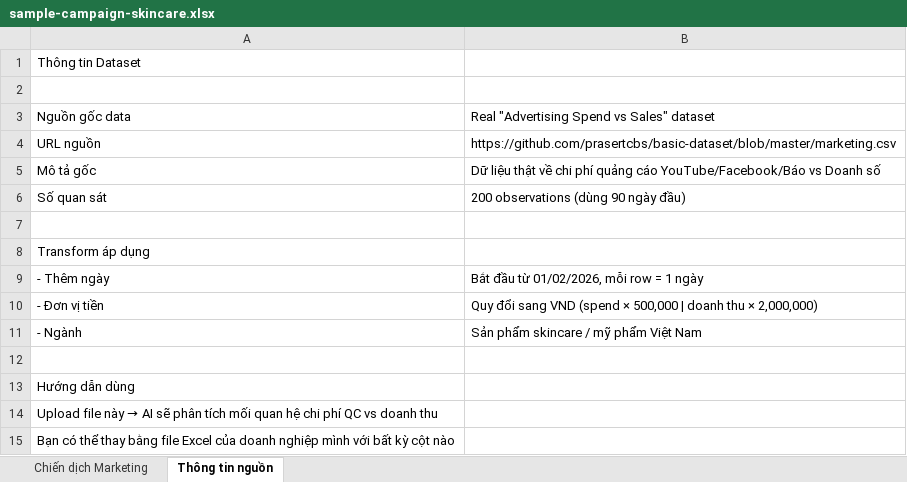
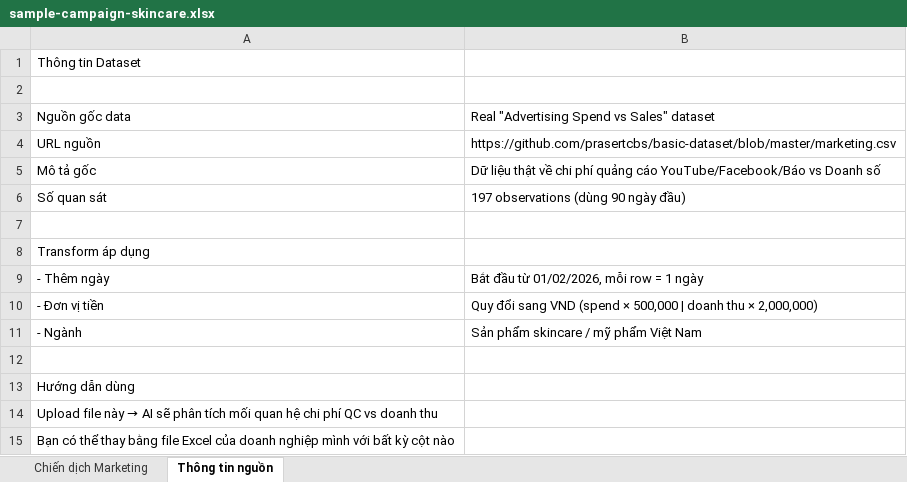
Before and after one commit to ImanuBae/Ai-Agent-Marketing, an Excel workbook: backend/data/sample-campaign-skincare.xlsx, sheet Thông tin nguồn, drawn as a sheet; values as stored, in another font and other column widths than the file's, no borders; the diff names each change by its address in the sheet, - before the commit and + after, or states it on an @@ line.

```diff
--- a/backend/data/sample-campaign-skincare.xlsx (sheet Thông tin nguồn)
+++ b/backend/data/sample-campaign-skincare.xlsx (sheet Thông tin nguồn)
-B6: 200 observations (dùng 90 ngày đầu)
+B6: 197 observations (dùng 90 ngày đầu)
```
Also changed, not shown: sheet Chiến dịch Marketing, 27 other files.
